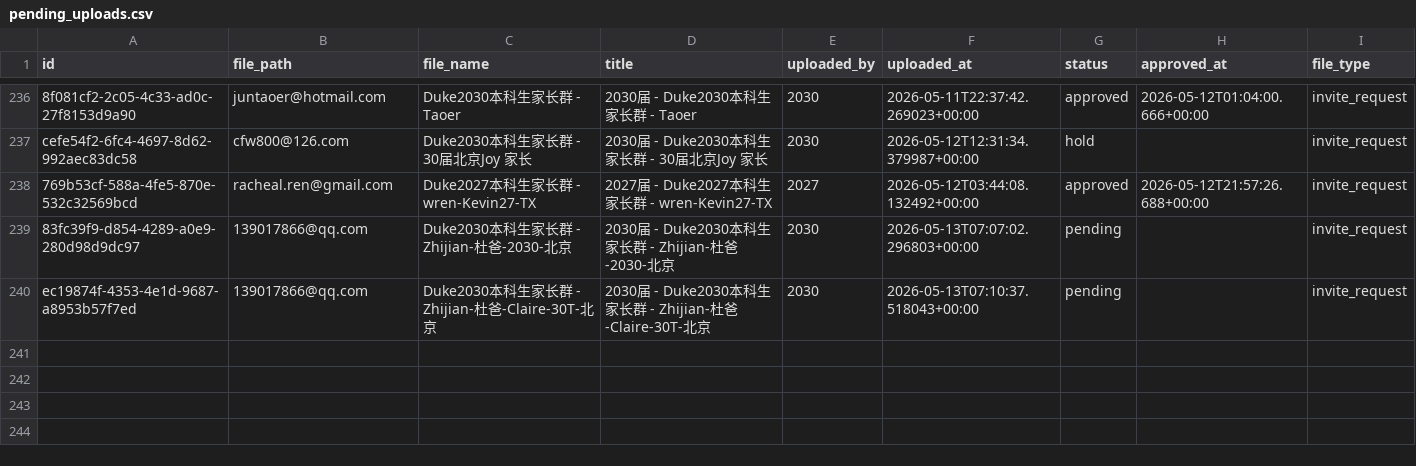
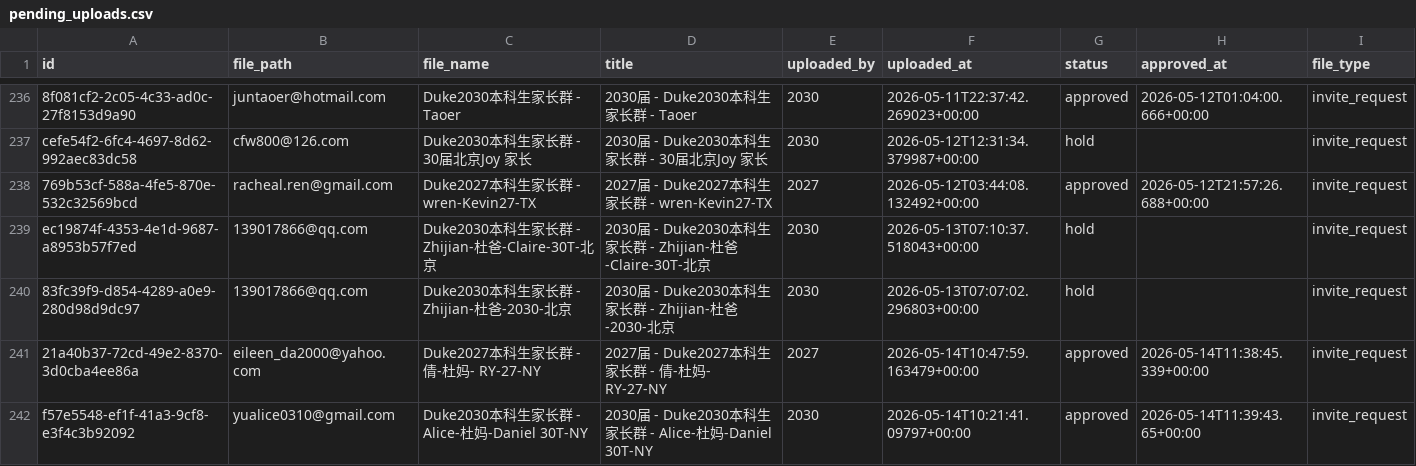
Before and after one commit to parentsduke/parentsduke, a CSV file: backup/latest/pending_uploads.csv, drawn as a sheet; only a part is shown, gaps mark what is left out.

```diff
--- a/backup/latest/pending_uploads.csv
+++ b/backup/latest/pending_uploads.csv
@@ -238,3 +238,5 @@ cefe54f2-6fc4-4697-8d62-992aec83dc58,cfw800@126.com,Duke2030本科生家长群 -
 769b53cf-588a-4fe5-870e-532c32569bcd,racheal.ren@gmail.com,Duke2027本科生家长群 - wren-Kevin27-TX,2027届 - Duke2027本科生家长群 - wren-Kevin27-TX,2027,2026-05-12T03:44:08.132492+00:00,approved,2026-05-12T21:57:26.688+00:00,invite_request
-83fc39f9-d854-4289-a0e9-280d98d9dc97,139017866@qq.com,Duke2030本科生家长群 - Zhijian-杜爸-2030-北京,2030届 - Duke2030本科生家长群 - Zhijian-杜爸-2030-北京,2030,2026-05-13T07:07:02.296803+00:00,pending,,invite_request
-ec19874f-4353-4e1d-9687-a8953b57f7ed,139017866@qq.com,Duke2030本科生家长群 - Zhijian-杜爸-Claire-30T-北京,2030届 - Duke2030本科生家长群 - Zhijian-杜爸-Claire-30T-北京,2030,2026-05-13T07:10:37.518043+00:00,pending,,invite_request
+ec19874f-4353-4e1d-9687-a8953b57f7ed,139017866@qq.com,Duke2030本科生家长群 - Zhijian-杜爸-Claire-30T-北京,2030届 - Duke2030本科生家长群 - Zhijian-杜爸-Claire-30T-北京,2030,2026-05-13T07:10:37.518043+00:00,hold,,invite_request
+83fc39f9-d854-4289-a0e9-280d98d9dc97,139017866@qq.com,Duke2030本科生家长群 - Zhijian-杜爸-2030-北京,2030届 - Duke2030本科生家长群 - Zhijian-杜爸-2030-北京,2030,2026-05-13T07:07:02.296803+00:00,hold,,invite_request
+21a40b37-72cd-49e2-8370-3d0cba4ee86a,eileen_da2000@yahoo.com,Duke2027本科生家长群 - 倩-杜妈- RY-27-NY,2027届 - Duke2027本科生家长群 - 倩-杜妈- RY-27-NY,2027,2026-05-14T10:47:59.163479+00:00,approved,2026-05-14T11:38:45.339+00:00,invite_request
+f57e5548-ef1f-41a3-9cf8-e3f4c3b92092,yualice0310@gmail.com,Duke2030本科生家长群 - Alice-杜妈-Daniel 30T-NY,2030届 - Duke2030本科生家长群 - Alice-杜妈-Daniel 30T-NY,2030,2026-05-14T10:21:41.09797+00:00,approved,2026-05-14T11:39:43.65+00:00,invite_request
```
Also changed, not shown: backup/latest/admissions_submissions.csv, backup/latest/admissions_submissionsMulti.csv, 15 other files.
